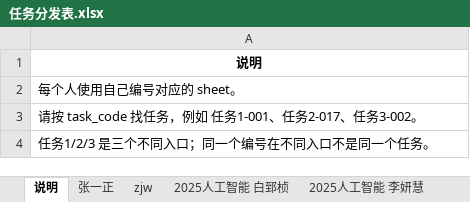
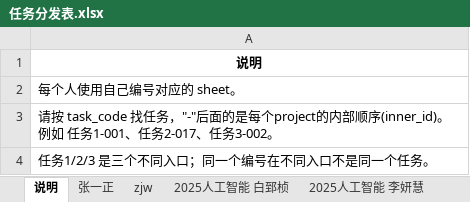
Before and after one commit to Sparkling-Flames/3D_Manhattan_label, an Excel workbook: analysis_results/calibration_rebuild_20260702/worker_facing_distribution_release_v3_1/任务分发表.xlsx, sheet 说明, drawn as a sheet; values as stored, in another font and other column widths than the file's, no borders; the diff names each change by its address in the sheet, - before the commit and + after, or states it on an @@ line.

```diff
--- a/analysis_results/calibration_rebuild_20260702/worker_facing_distribution_release_v3_1/任务分发表.xlsx (sheet 说明)
+++ b/analysis_results/calibration_rebuild_20260702/worker_facing_distribution_release_v3_1/任务分发表.xlsx (sheet 说明)
-A3: …找任务，例如 任…
+A3: …找任务，"-"后面的是每个project的内部顺序(inner_id)。例如 任…
```
Also changed, not shown: 6 other files.
